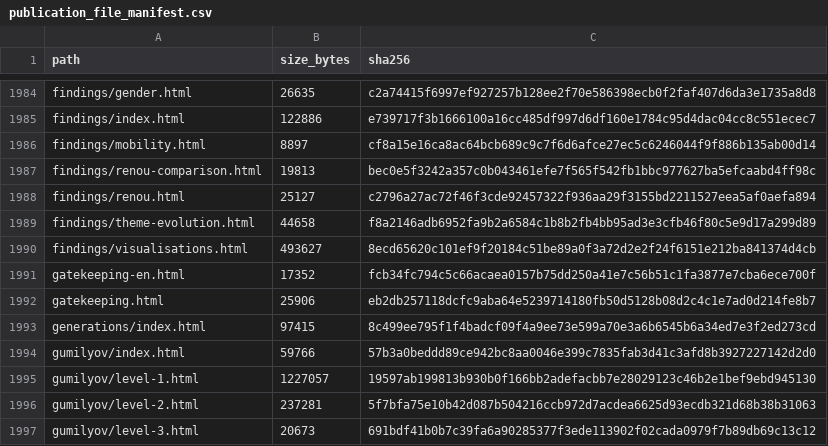
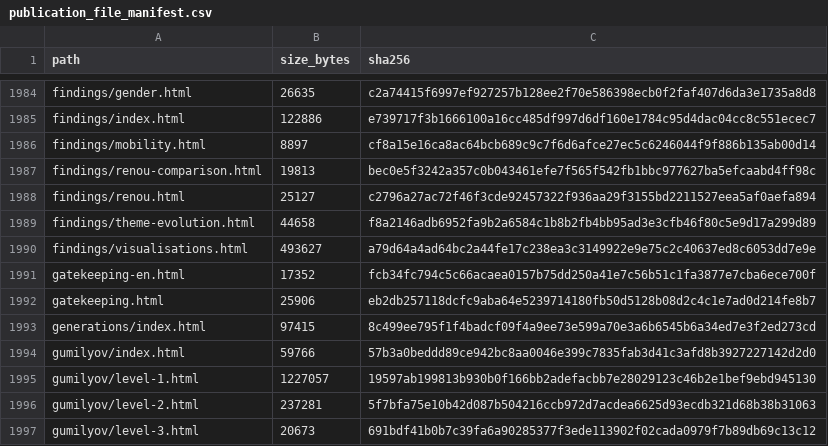
Before and after one commit to gasyoun/IndologyScholars, a CSV file: analytics_output/publication_file_manifest.csv, drawn as a sheet; only a part is shown, gaps mark what is left out.

```diff
--- a/analytics_output/publication_file_manifest.csv
+++ b/analytics_output/publication_file_manifest.csv
@@ -1989,3 +1989,3 @@ findings/renou.html,25127,c2796a27ac72f46f3cde92457322f936aa29f3155bd2211527eea5
 findings/theme-evolution.html,44658,f8a2146adb6952fa9b2a6584c1b8b2fb4bb95ad3e3cfb46f80c5e9d17a299d89
-findings/visualisations.html,493627,8ecd65620c101ef9f20184c51be89a0f3a72d2e2f24f6151e212ba841374d4cb
+findings/visualisations.html,493627,a79d64a4ad64bc2a44fe17c238ea3c3149922e9e75c2c40637ed8c6053dd7e9e
 gatekeeping-en.html,17352,fcb34fc794c5c66acaea0157b75dd250a41e7c56b51c1fa3877e7cba6ece700f
```
Also changed, not shown: 3 other files.
